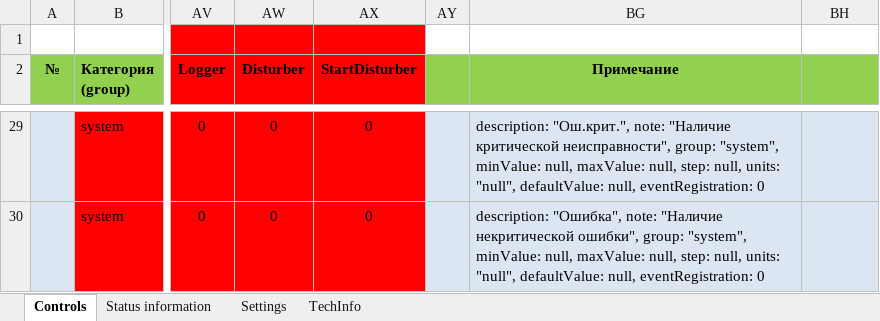
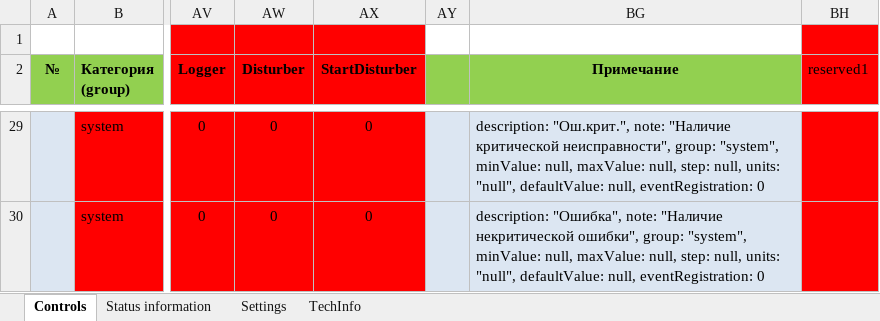
Before and after one commit to greglu1976/uniomni, an Excel workbook: fsu/LVTTOC.xlsx, sheet Controls, drawn as a sheet; only a part is shown, gaps mark what is left out; values as stored, in another font and other column widths than the file's, no borders; the diff covers the shown part only; the diff names each change by its address in the sheet, - before the commit and + after, or states it on an @@ line.

```diff
--- a/fsu/LVTTOC.xlsx (sheet Controls)
+++ b/fsu/LVTTOC.xlsx (sheet Controls)
-BH1 fill: none
+BH1 fill: #FF0000
-BH2: (empty)
+BH2: reserved1
-BH2 fill: #92D050
+BH2 fill: #FF0000
-BH29:BH30 fill: #DCE6F2
+BH29:BH30 fill: #FF0000
```
Also changed, not shown: cell formats elsewhere in this sheet, fsu/LVARCTOC.xlsx, fsu/init.xlsx, 9 other files.
